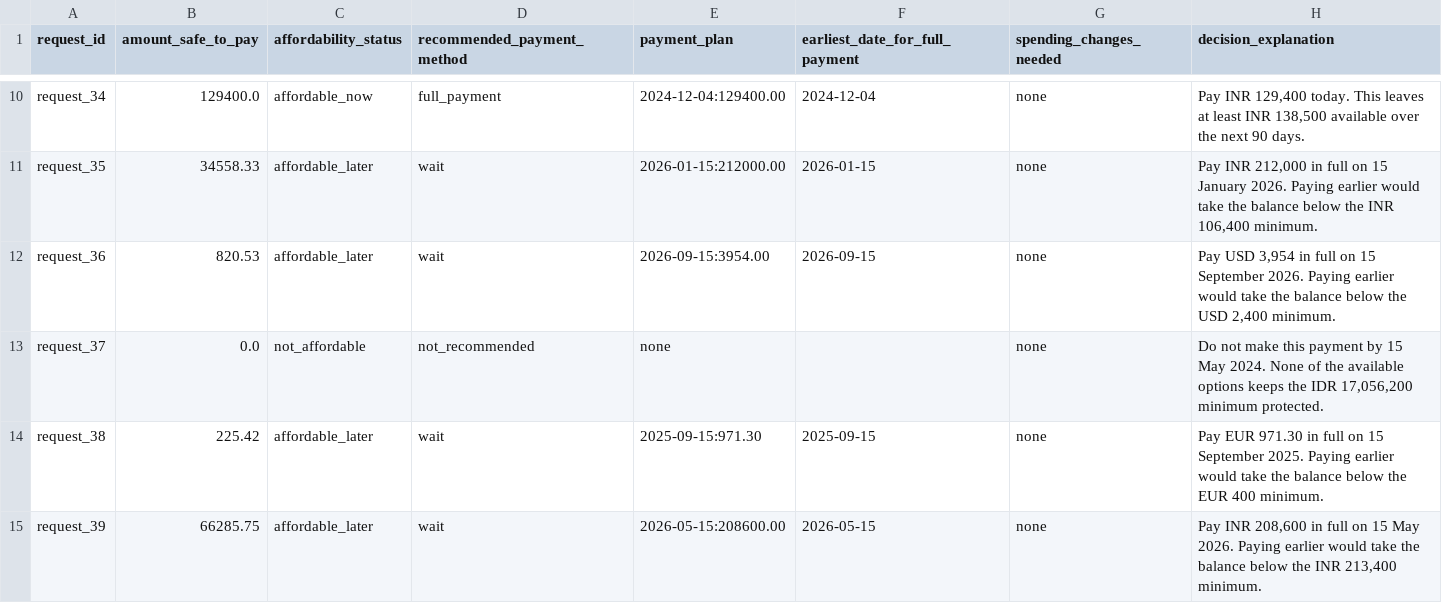
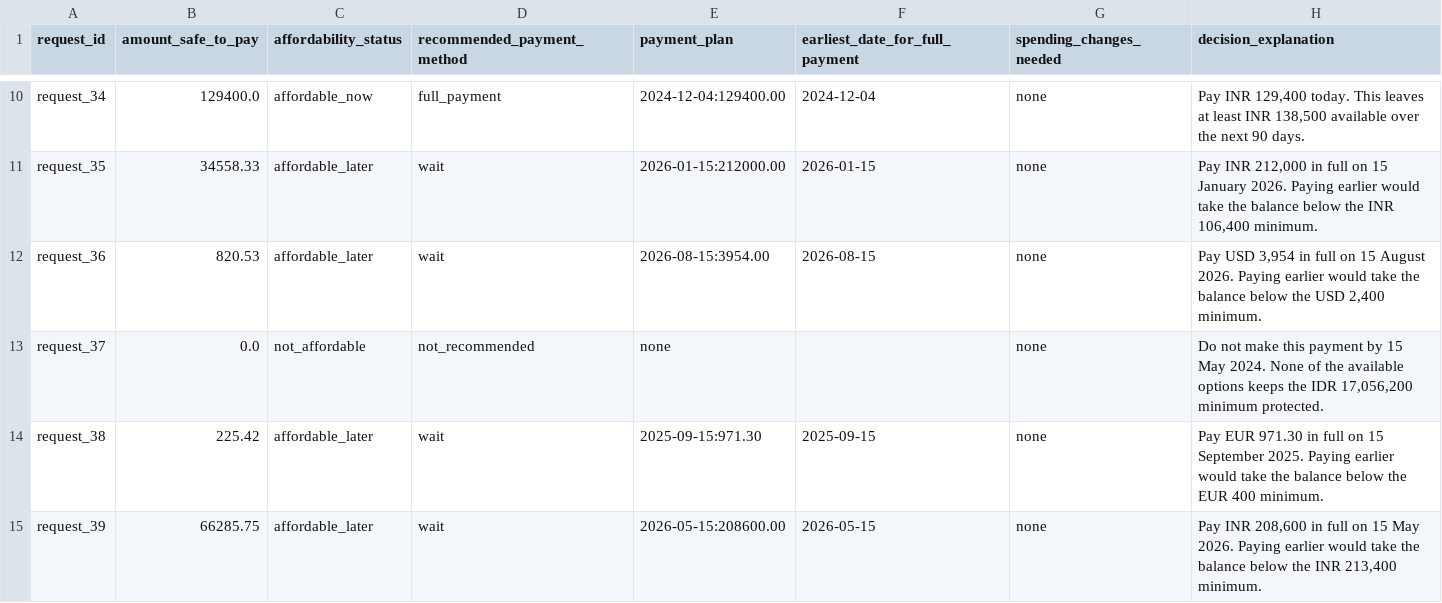
Before and after one commit to divyatej1976/hackerrank-orchestrate-september26, a CSV file: output.csv, drawn as a sheet; only a part is shown, gaps mark what is left out; the diff covers the shown part only.

```diff
--- a/output.csv
+++ b/output.csv
@@ -11,3 +11,3 @@ request_34,129400.0,affordable_now,full_payment,2024-12-04:129400.00,2024-12-04,
 request_35,34558.33,affordable_later,wait,2026-01-15:212000.00,2026-01-15,none,"Pay INR 212,000 in full on 15 January 2026. Paying earlier would take the balance below the INR 106,400 minimum."
-request_36,820.53,affordable_later,wait,2026-09-15:3954.00,2026-09-15,none,"Pay USD 3,954 in full on 15 September 2026. Paying earlier would take the balance below the USD 2,400 minimum."
+request_36,820.53,affordable_later,wait,2026-08-15:3954.00,2026-08-15,none,"Pay USD 3,954 in full on 15 August 2026. Paying earlier would take the balance below the USD 2,400 minimum."
 request_37,0.0,not_affordable,not_recommended,none,,none,"Do not make this payment by 15 May 2024. None of the available options keeps the IDR 17,056,200 minimum protected."
```
Also changed, not shown: 76 edited cells elsewhere in this file, 10 other files.
